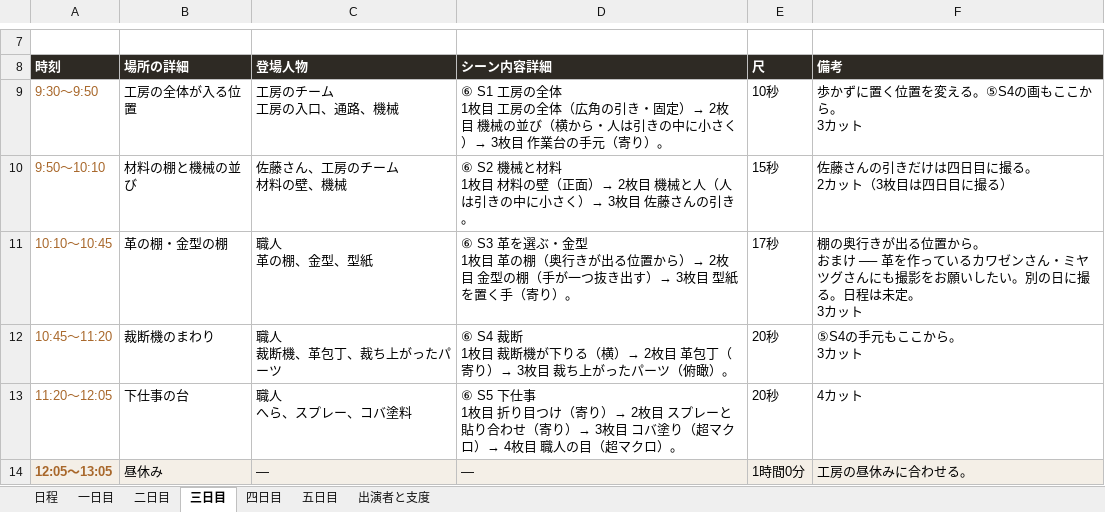
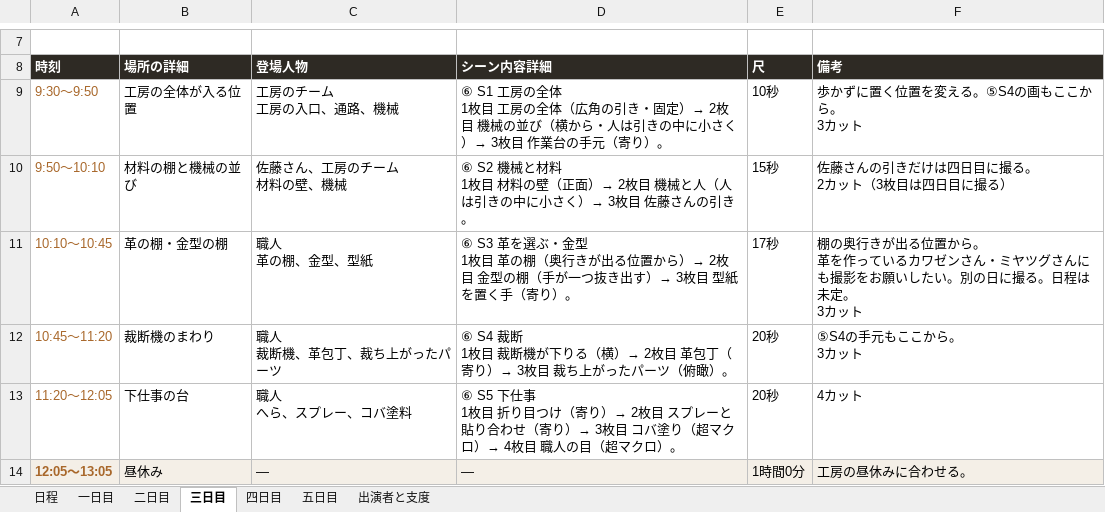
Before and after one commit to Shiori0415/dougaseisaku, an Excel workbook: pdf/01_香盤表.xlsx, sheet 三日目, drawn as a sheet; only a part is shown, gaps mark what is left out; values as stored, in another font and other column widths than the file's, no borders; ↵ is a line break in a cell; the diff names each change by its address in the sheet, - before the commit and + after, or states it on an @@ line.

```diff
--- a/pdf/01_香盤表.xlsx (sheet 三日目)
+++ b/pdf/01_香盤表.xlsx (sheet 三日目)
-F11 (備考): …から。 ↵ おまけ ── 革を作っ…
+F11 (備考): …から。 ↵ 革を作っ…
```
Also changed, not shown: 3 other files.
